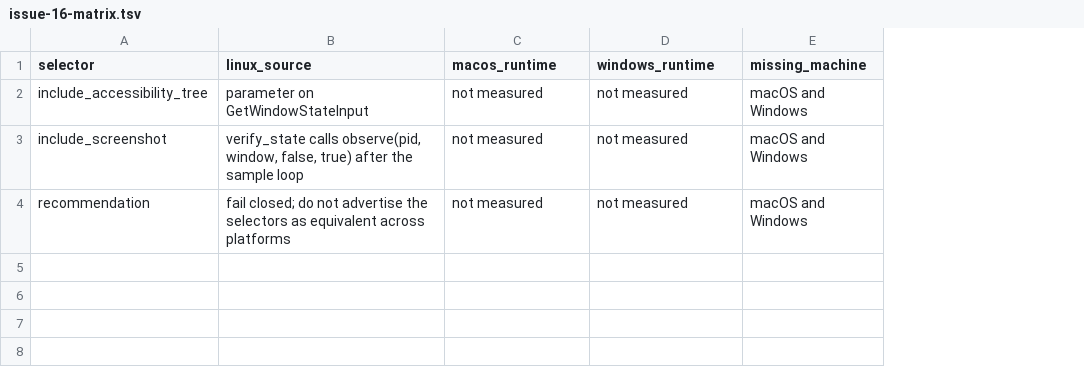
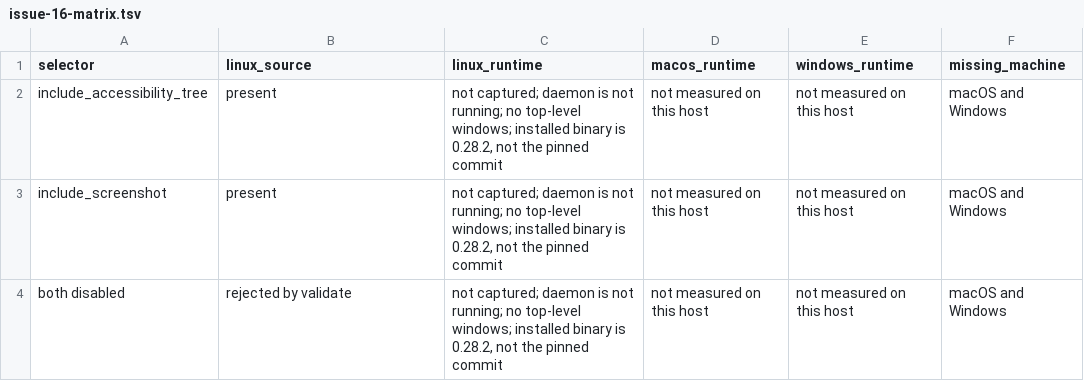
Before and after one commit to kvnloo/cua, a TSV file: scripts/repro/handoff/issue-16-matrix.tsv, drawn as a sheet; removed rows and columns are numbered as before the commit, all else as after; the diff names each change by its address in the sheet, - before the commit and + after, or states it on an @@ line.

Commit message:
test(cua-driver): record the remaining handoff artifacts
Add the 69-row ledger and the caller-side rows for isolation, injection, qualification, selectors, and Python/TypeScript parity.

```diff
--- a/scripts/repro/handoff/issue-16-matrix.tsv
+++ b/scripts/repro/handoff/issue-16-matrix.tsv
+column C (linux_runtime), rows 2-3: not captured; daemon is not running; no top-level windows; installed binary is 0.28.2, not the pinned commit | not captured; daemon is not running; no top-level windows; installed binary is 0.28.2, not the pinned commit
-B2 (linux_source): parameter on GetWindowStateInput
+B2 (linux_source): present
-D2:D3 (macos_runtime): not measured
+D2:D3 (macos_runtime): not measured on this host
-E2:E3 (windows_runtime): not measured
+E2:E3 (windows_runtime): not measured on this host
-B3 (linux_source): verify_state calls observe(pid, window, false, true) after the sample loop
+B3 (linux_source): present
-row 4: recommendation | fail closed; do not advertise the selectors as equivalent across platforms | not measured | not measured | macOS and Windows
+row 4: both disabled | rejected by validate | not captured; daemon is not running; no top-level windows; installed binary is 0.28.2, not the pinned commit | not measured on this host | not measured on this host | macOS and Windows
```
Also changed, not shown: 44 other files.
